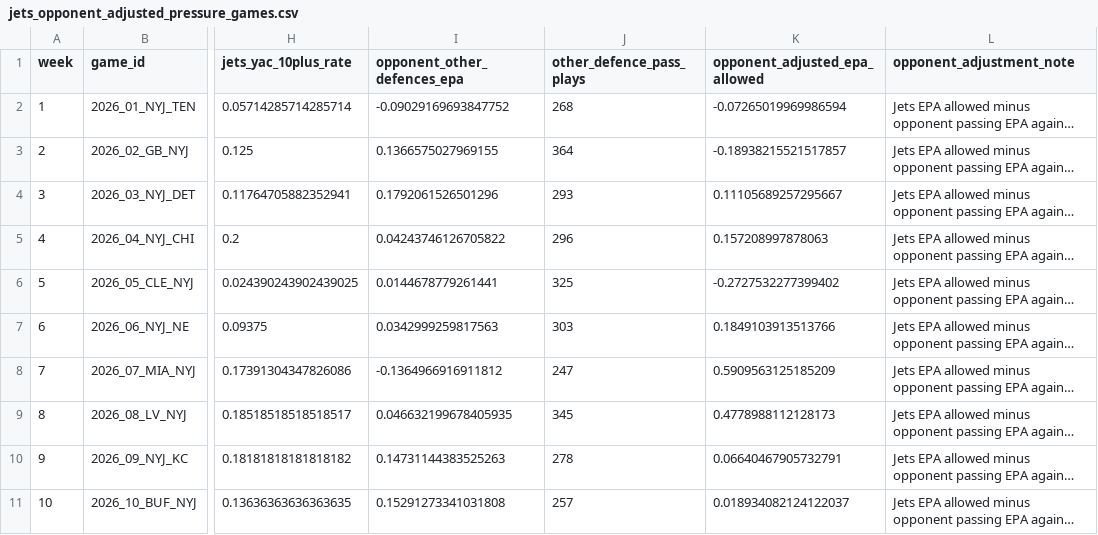
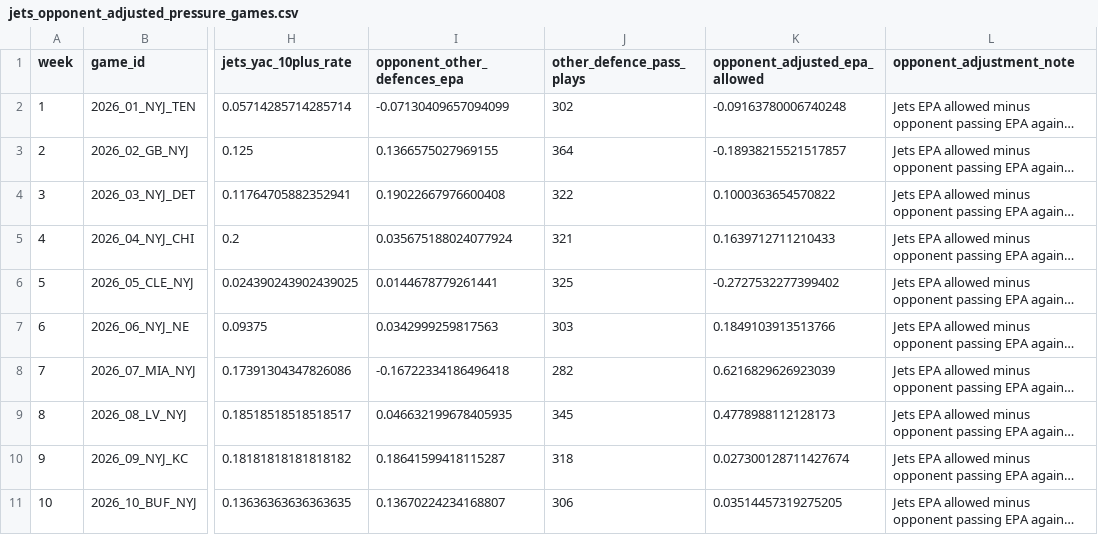
Before and after one commit to Fixedwing801/jets-performance-dashboard-2026, a CSV file: data/jets_opponent_adjusted_pressure_games.csv, drawn as a sheet; only a part is shown, gaps mark what is left out; long unchanged cells end in …; the diff names each change by its address in the sheet, - before the commit and + after, or states it on an @@ line.

```diff
--- a/data/jets_opponent_adjusted_pressure_games.csv
+++ b/data/jets_opponent_adjusted_pressure_games.csv
-I2 (opponent_other_defences_epa): -0.09029169693847752
+I2 (opponent_other_defences_epa): -0.07130409657094099
-J2 (other_defence_pass_plays): 268
+J2 (other_defence_pass_plays): 302
-K2 (opponent_adjusted_epa_allowed): -0.07265019969986594
+K2 (opponent_adjusted_epa_allowed): -0.09163780006740248
-I4 (opponent_other_defences_epa): 0.1792061526501296
+I4 (opponent_other_defences_epa): 0.19022667976600408
-J4 (other_defence_pass_plays): 293
+J4 (other_defence_pass_plays): 322
-K4 (opponent_adjusted_epa_allowed): 0.11105689257295667
+K4 (opponent_adjusted_epa_allowed): 0.1000363654570822
-I5 (opponent_other_defences_epa): 0.04243746126705822
+I5 (opponent_other_defences_epa): 0.035675188024077924
-J5 (other_defence_pass_plays): 296
+J5 (other_defence_pass_plays): 321
-K5 (opponent_adjusted_epa_allowed): 0.157208997878063
+K5 (opponent_adjusted_epa_allowed): 0.1639712711210433
-I8 (opponent_other_defences_epa): -0.1364966916911812
+I8 (opponent_other_defences_epa): -0.16722334186496418
-J8 (other_defence_pass_plays): 247
+J8 (other_defence_pass_plays): 282
-K8 (opponent_adjusted_epa_allowed): 0.5909563125185209
+K8 (opponent_adjusted_epa_allowed): 0.6216829626923039
-I10 (opponent_other_defences_epa): 0.14731144383525263
+I10 (opponent_other_defences_epa): 0.18641599418115287
-J10 (other_defence_pass_plays): 278
+J10 (other_defence_pass_plays): 318
-K10 (opponent_adjusted_epa_allowed): 0.06640467905732791
+K10 (opponent_adjusted_epa_allowed): 0.027300128711427674
-I11 (opponent_other_defences_epa): 0.15291273341031808
+I11 (opponent_other_defences_epa): 0.13670224234168807
-J11 (other_defence_pass_plays): 257
+J11 (other_defence_pass_plays): 306
-K11 (opponent_adjusted_epa_allowed): 0.018934082124122037
+K11 (opponent_adjusted_epa_allowed): 0.03514457319275205
```
Also changed, not shown: data/jets_weather_context.csv, data/nfl_team_comparison.csv, 33 other files.
